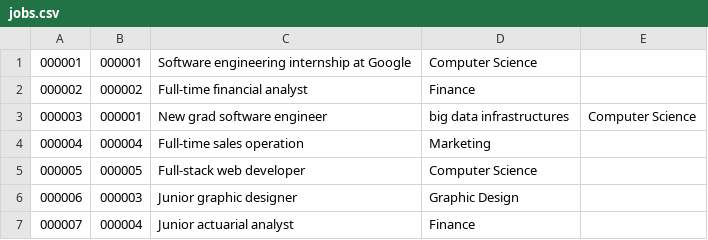
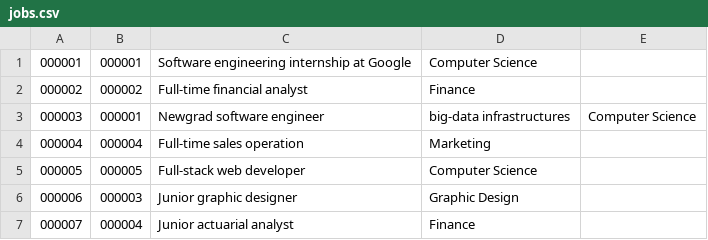
Before and after one commit to mijaz18/Database-Files-InternWiz, a CSV file: milestone3/taskB/jobs.csv, drawn as a sheet; the diff names each change by its address in the sheet, - before the commit and + after, or states it on an @@ line.

```diff
--- a/milestone3/taskB/jobs.csv
+++ b/milestone3/taskB/jobs.csv
-C3: New grad software engineer
+C3: Newgrad software engineer
-D3: big data infrastructures
+D3: big-data infrastructures
```
Also changed, not shown: milestone3/taskB/employers.csv, milestone3/taskB/faculty.csv, 4 other files.
